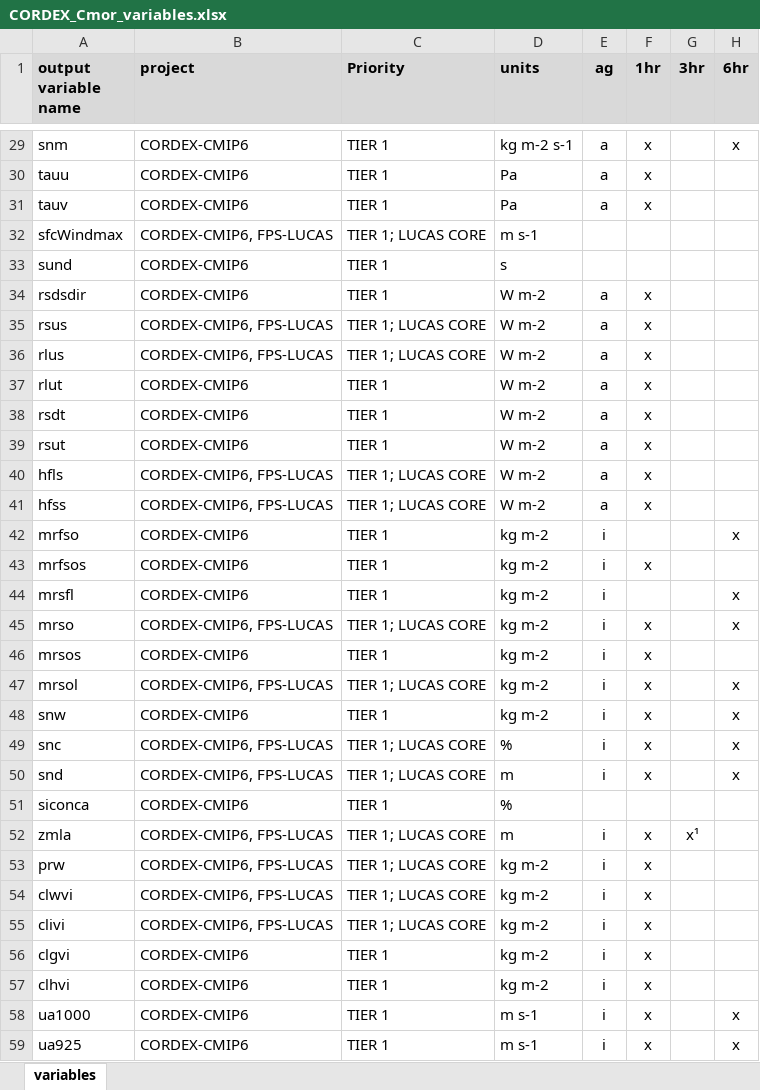
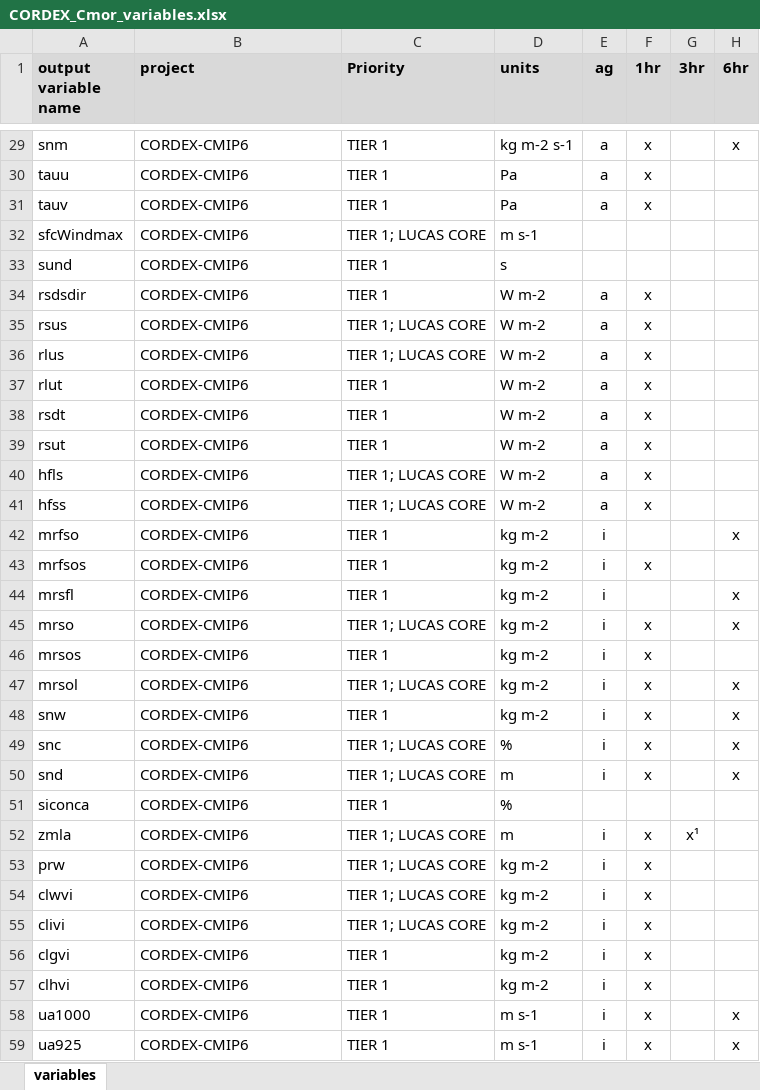
Before and after one commit to ritamcardoso/CORDEX_Cmor, an Excel workbook: CORDEX_Cmor_variables.xlsx, sheet variables, drawn as a sheet; only a part is shown, gaps mark what is left out; values as stored, in another font and other column widths than the file's, no borders; the diff covers the shown part only; the diff names each change by its address in the sheet, - before the commit and + after, or states it on an @@ line.

```diff
--- a/CORDEX_Cmor_variables.xlsx (sheet variables)
+++ b/CORDEX_Cmor_variables.xlsx (sheet variables)
-B32 (project): CORDEX-CMIP6, FPS-LUCAS
+B32 (project): CORDEX-CMIP6
-B35:B36 (project): CORDEX-CMIP6, FPS-LUCAS
+B35:B36 (project): CORDEX-CMIP6
-B40:B41 (project): CORDEX-CMIP6, FPS-LUCAS
+B40:B41 (project): CORDEX-CMIP6
-B45 (project): CORDEX-CMIP6, FPS-LUCAS
+B45 (project): CORDEX-CMIP6
-B47 (project): CORDEX-CMIP6, FPS-LUCAS
+B47 (project): CORDEX-CMIP6
-B49:B50 (project): CORDEX-CMIP6, FPS-LUCAS
+B49:B50 (project): CORDEX-CMIP6
-B52:B55 (project): CORDEX-CMIP6, FPS-LUCAS
+B52:B55 (project): CORDEX-CMIP6
```
Also changed, not shown: 47 edited cells elsewhere in this sheet, 1 other file.
